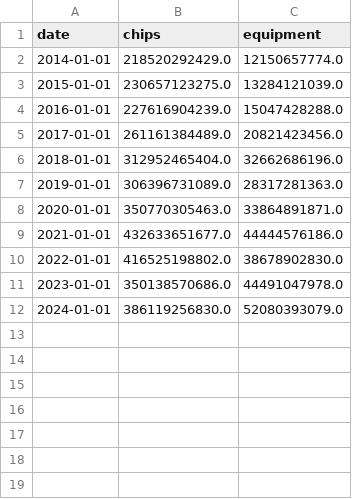
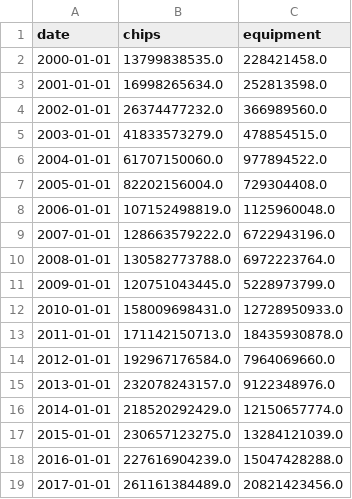
Before and after one commit to ryooan/ryanbeck-site, a CSV file: public/data/forecasting/semiconductors-china-imports.csv, drawn as a sheet; only a part is shown; the shorter side is filled out with more unchanged rows; the diff names each change by its address in the sheet, - before the commit and + after, or states it on an @@ line.

```diff
--- a/public/data/forecasting/semiconductors-china-imports.csv
+++ b/public/data/forecasting/semiconductors-china-imports.csv
+row 2: 2000-01-01 | 13799838535.0 | 228421458.0
+row 3: 2001-01-01 | 16998265634.0 | 252813598.0
+row 4: 2002-01-01 | 26374477232.0 | 366989560.0
+row 5: 2003-01-01 | 41833573279.0 | 478854515.0
+row 6: 2004-01-01 | 61707150060.0 | 977894522.0
+row 7: 2005-01-01 | 82202156004.0 | 729304408.0
+row 8: 2006-01-01 | 107152498819.0 | 1125960048.0
+row 9: 2007-01-01 | 128663579222.0 | 6722943196.0
+row 10: 2008-01-01 | 130582773788.0 | 6972223764.0
+row 11: 2009-01-01 | 120751043445.0 | 5228973799.0
+row 12: 2010-01-01 | 158009698431.0 | 12728950933.0
+row 13: 2011-01-01 | 171142150713.0 | 18435930878.0
+row 14: 2012-01-01 | 192967176584.0 | 7964069660.0
+row 15: 2013-01-01 | 232078243157.0 | 9122348976.0
```
Also changed, not shown: public/data/forecasting/refugee-admissions-annual.csv, public/data/forecasting/semiconductors-us-exports-china.csv, 5 other files.
